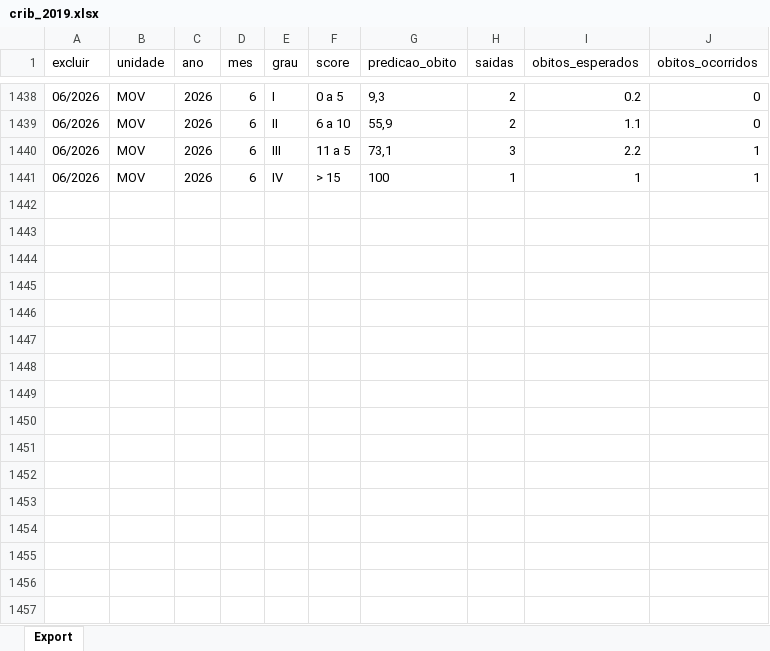
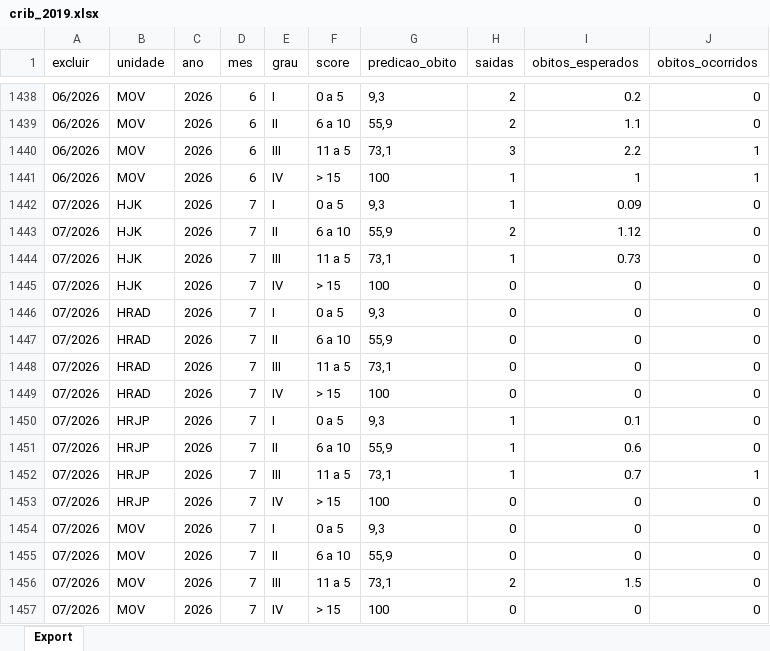
Before and after one commit to transparencia-mg/fhemig_crib, an Excel workbook: upload/crib_2019.xlsx, sheet Export, drawn as a sheet; only a part is shown, gaps mark what is left out; values as stored, in another font and other column widths than the file's, no borders; the diff names each change by its address in the sheet, - before the commit and + after, or states it on an @@ line.

Commit message:
Carregando dados de julho/2026

```diff
--- a/upload/crib_2019.xlsx (sheet Export)
+++ b/upload/crib_2019.xlsx (sheet Export)
+row 1442: 07/2026 | HJK | 2026 | 7 | I | 0 a 5 | 9,3 | 1 | 0.09 | 0
+row 1443: 07/2026 | HJK | 2026 | 7 | II | 6 a 10 | 55,9 | 2 | 1.12 | 0
+row 1444: 07/2026 | HJK | 2026 | 7 | III | 11 a 5 | 73,1 | 1 | 0.73 | 0
+row 1445: 07/2026 | HJK | 2026 | 7 | IV | > 15 | 100 | 0 | 0 | 0
+row 1446: 07/2026 | HRAD | 2026 | 7 | I | 0 a 5 | 9,3 | 0 | 0 | 0
+row 1447: 07/2026 | HRAD | 2026 | 7 | II | 6 a 10 | 55,9 | 0 | 0 | 0
+row 1448: 07/2026 | HRAD | 2026 | 7 | III | 11 a 5 | 73,1 | 0 | 0 | 0
+row 1449: 07/2026 | HRAD | 2026 | 7 | IV | > 15 | 100 | 0 | 0 | 0
+row 1450: 07/2026 | HRJP | 2026 | 7 | I | 0 a 5 | 9,3 | 1 | 0.1 | 0
+row 1451: 07/2026 | HRJP | 2026 | 7 | II | 6 a 10 | 55,9 | 1 | 0.6 | 0
+row 1452: 07/2026 | HRJP | 2026 | 7 | III | 11 a 5 | 73,1 | 1 | 0.7 | 1
+row 1453: 07/2026 | HRJP | 2026 | 7 | IV | > 15 | 100 | 0 | 0 | 0
+row 1454: 07/2026 | MOV | 2026 | 7 | I | 0 a 5 | 9,3 | 0 | 0 | 0
+row 1455: 07/2026 | MOV | 2026 | 7 | II | 6 a 10 | 55,9 | 0 | 0 | 0
+row 1456: 07/2026 | MOV | 2026 | 7 | III | 11 a 5 | 73,1 | 2 | 1.5 | 0
+row 1457: 07/2026 | MOV | 2026 | 7 | IV | > 15 | 100 | 0 | 0 | 0
```
